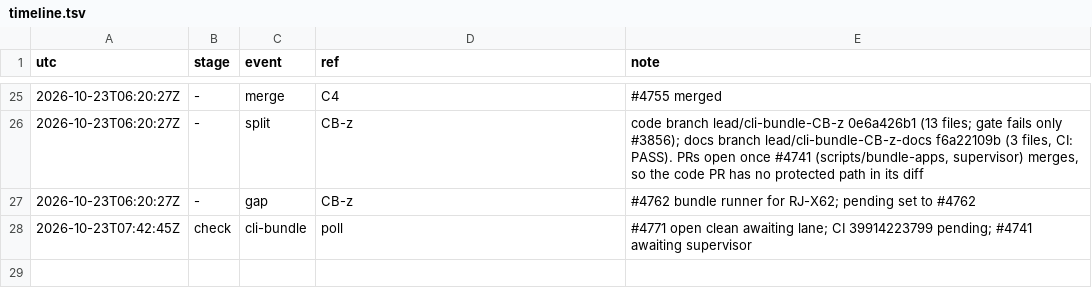
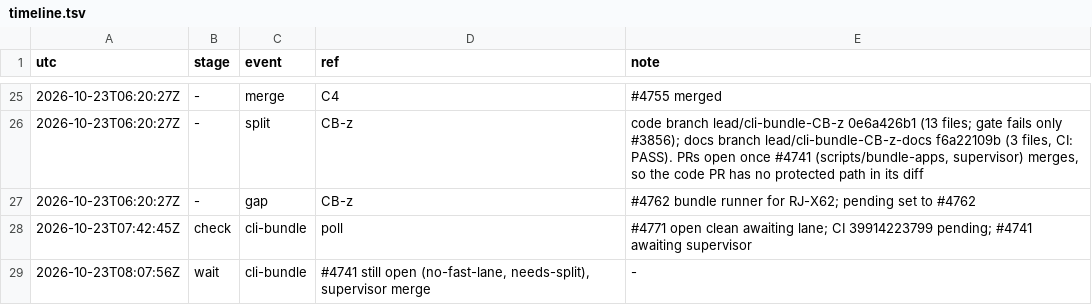
Before and after one commit to qbtrix/creative-apps, a TSV file: docs/leads/suite-cli-bundle/timeline.tsv, drawn as a sheet; only a part is shown, gaps mark what is left out.

Commit message:
heartbeat 2026-10-23T08:07:56Z

```diff
--- a/docs/leads/suite-cli-bundle/timeline.tsv
+++ b/docs/leads/suite-cli-bundle/timeline.tsv
@@ -28 +28,2 @@ utc	stage	event	ref	note
 2026-10-23T07:42:45Z	check	cli-bundle	poll	#4771 open clean awaiting lane; CI 39914223799 pending; #4741 awaiting supervisor
+2026-10-23T08:07:56Z	wait	cli-bundle	#4741 still open (no-fast-lane, needs-split), supervisor merge	-
```
